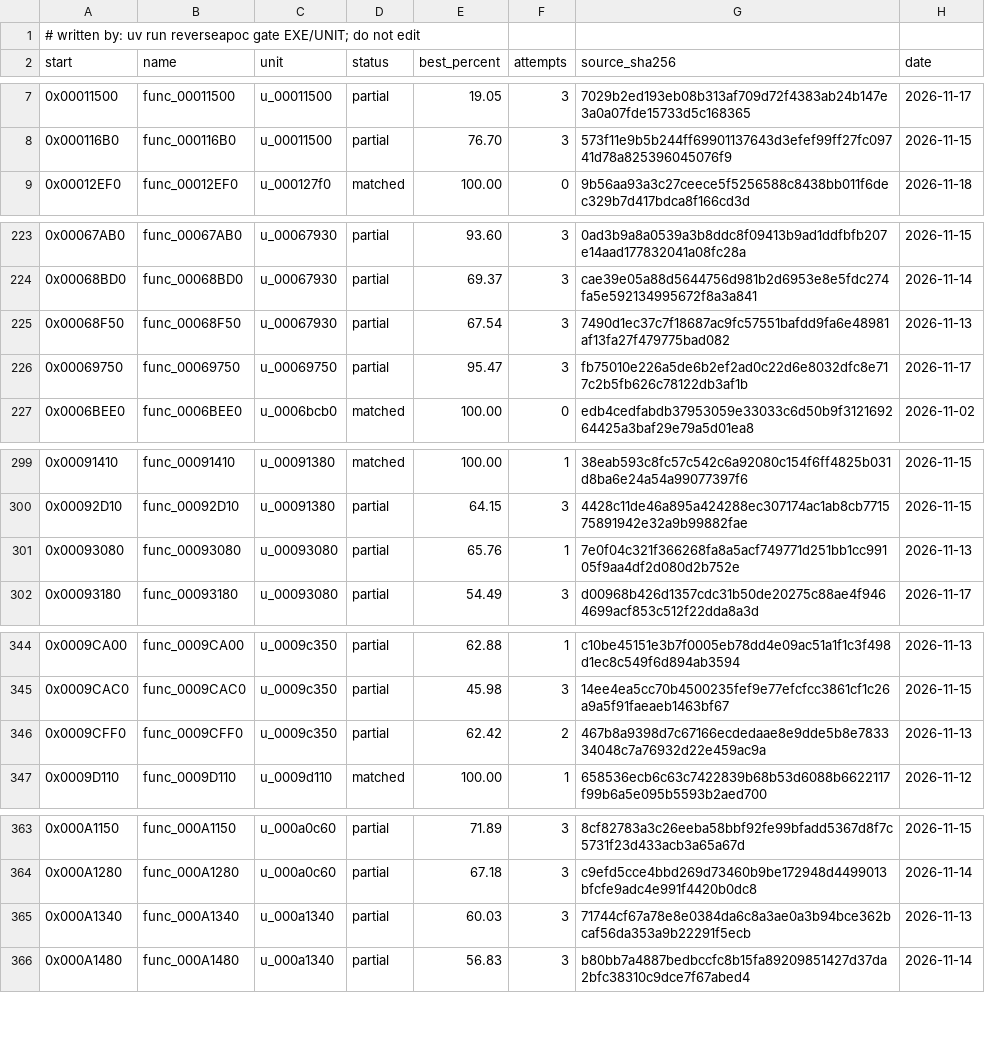
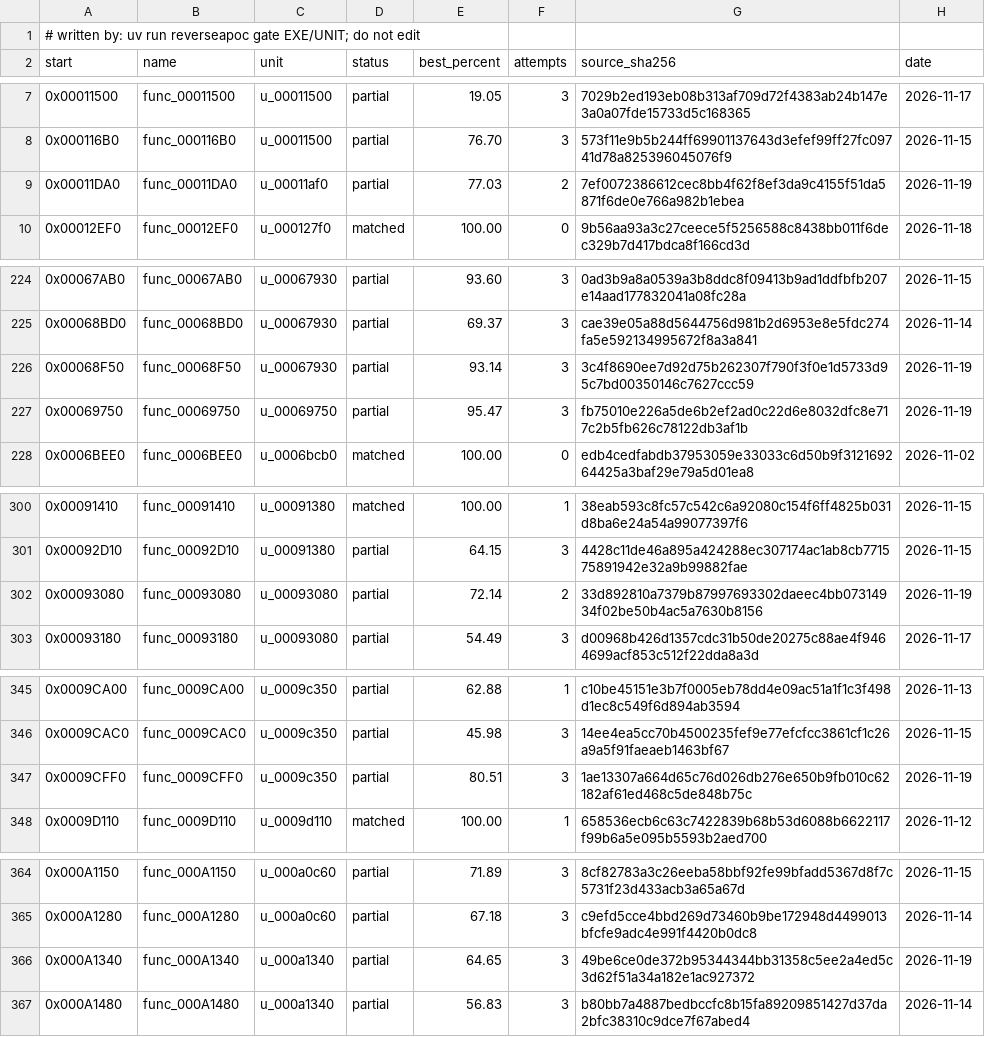
Before and after one commit to ayrtondenner/ReverseApoc, a CSV file: config/tacp/status.csv, drawn as a sheet; only a part is shown, gaps mark what is left out; the diff covers the shown part only.

```diff
--- a/config/tacp/status.csv
+++ b/config/tacp/status.csv
@@ -8,2 +8,3 @@ start,name,unit,status,best_percent,attempts,source_sha256,date
 0x000116B0,func_000116B0,u_00011500,partial,76.70,3,573f11e9b5b244ff69901137643d3efef99ff27fc09741d78a825396045076f9,2026-11-15
+0x00011DA0,func_00011DA0,u_00011af0,partial,77.03,2,7ef0072386612cec8bb4f62f8ef3da9c4155f51da5871f6de0e766a982b1ebea,2026-11-19
 0x00012EF0,func_00012EF0,u_000127f0,matched,100.00,0,9b56aa93a3c27ceece5f5256588c8438bb011f6dec329b7d417bdca8f166cd3d,2026-11-18
@@ -224,4 +225,4 @@ start,name,unit,status,best_percent,attempts,source_sha256,date
 0x00068BD0,func_00068BD0,u_00067930,partial,69.37,3,cae39e05a88d5644756d981b2d6953e8e5fdc274fa5e592134995672f8a3a841,2026-11-14
-0x00068F50,func_00068F50,u_00067930,partial,67.54,3,7490d1ec37c7f18687ac9fc57551bafdd9fa6e48981af13fa27f479775bad082,2026-11-13
-0x00069750,func_00069750,u_00069750,partial,95.47,3,fb75010e226a5de6b2ef2ad0c22d6e8032dfc8e717c2b5fb626c78122db3af1b,2026-11-17
+0x00068F50,func_00068F50,u_00067930,partial,93.14,3,3c4f8690ee7d92d75b262307f790f3f0e1d5733d95c7bd00350146c7627ccc59,2026-11-19
+0x00069750,func_00069750,u_00069750,partial,95.47,3,fb75010e226a5de6b2ef2ad0c22d6e8032dfc8e717c2b5fb626c78122db3af1b,2026-11-19
 0x0006BEE0,func_0006BEE0,u_0006bcb0,matched,100.00,0,edb4cedfabdb37953059e33033c6d50b9f312169264425a3baf29e79a5d01ea8,2026-11-02
@@ -300,3 +301,3 @@ start,name,unit,status,best_percent,attempts,source_sha256,date
 0x00092D10,func_00092D10,u_00091380,partial,64.15,3,4428c11de46a895a424288ec307174ac1ab8cb771575891942e32a9b99882fae,2026-11-15
-0x00093080,func_00093080,u_00093080,partial,65.76,1,7e0f04c321f366268fa8a5acf749771d251bb1cc99105f9aa4df2d080d2b752e,2026-11-13
+0x00093080,func_00093080,u_00093080,partial,72.14,2,33d892810a7379b87997693302daeec4bb07314934f02be50b4ac5a7630b8156,2026-11-19
 0x00093180,func_00093180,u_00093080,partial,54.49,3,d00968b426d1357cdc31b50de20275c88ae4f9464699acf853c512f22dda8a3d,2026-11-17
@@ -345,3 +346,3 @@ start,name,unit,status,best_percent,attempts,source_sha256,date
 0x0009CAC0,func_0009CAC0,u_0009c350,partial,45.98,3,14ee4ea5cc70b4500235fef9e77efcfcc3861cf1c26a9a5f91faeaeb1463bf67,2026-11-15
-0x0009CFF0,func_0009CFF0,u_0009c350,partial,62.42,2,467b8a9398d7c67166ecdedaae8e9dde5b8e783334048c7a76932d22e459ac9a,2026-11-13
+0x0009CFF0,func_0009CFF0,u_0009c350,partial,80.51,3,1ae13307a664d65c76d026db276e650b9fb010c62182af61ed468c5de848b75c,2026-11-19
 0x0009D110,func_0009D110,u_0009d110,matched,100.00,1,658536ecb6c63c7422839b68b53d6088b6622117f99b6a5e095b5593b2aed700,2026-11-12
@@ -364,3 +365,3 @@ start,name,unit,status,best_percent,attempts,source_sha256,date
 0x000A1280,func_000A1280,u_000a0c60,partial,67.18,3,c9efd5cce4bbd269d73460b9be172948d4499013bfcfe9adc4e991f4420b0dc8,2026-11-14
-0x000A1340,func_000A1340,u_000a1340,partial,60.03,3,71744cf67a78e8e0384da6c8a3ae0a3b94bce362bcaf56da353a9b22291f5ecb,2026-11-13
+0x000A1340,func_000A1340,u_000a1340,partial,64.65,3,49be6ce0de372b95344344bb31358c5ee2a4ed5c3d62f51a34a182e1ac927372,2026-11-19
 0x000A1480,func_000A1480,u_000a1340,partial,56.83,3,b80bb7a4887bedbccfc8b15fa89209851427d37da2bfc38310c9dce7f67abed4,2026-11-14
```
Also changed, not shown: 11 edited cells elsewhere in this file, config/ufo2p/status.csv, 1 other file.
